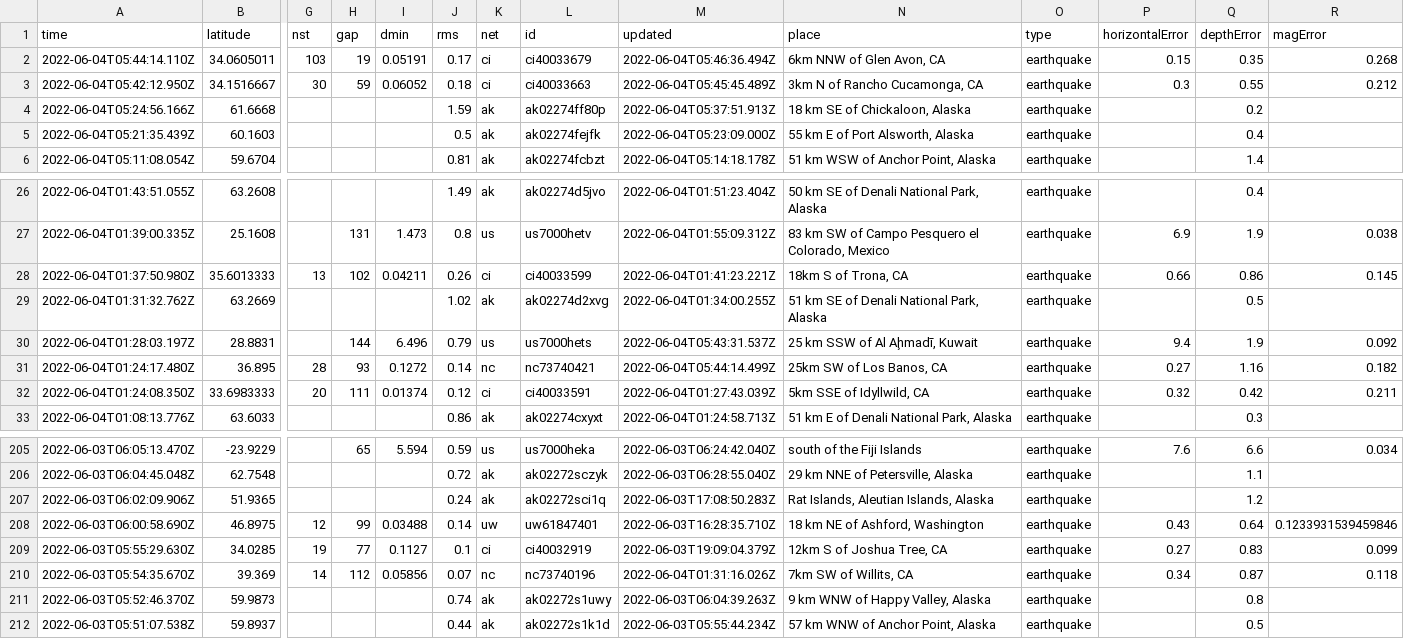
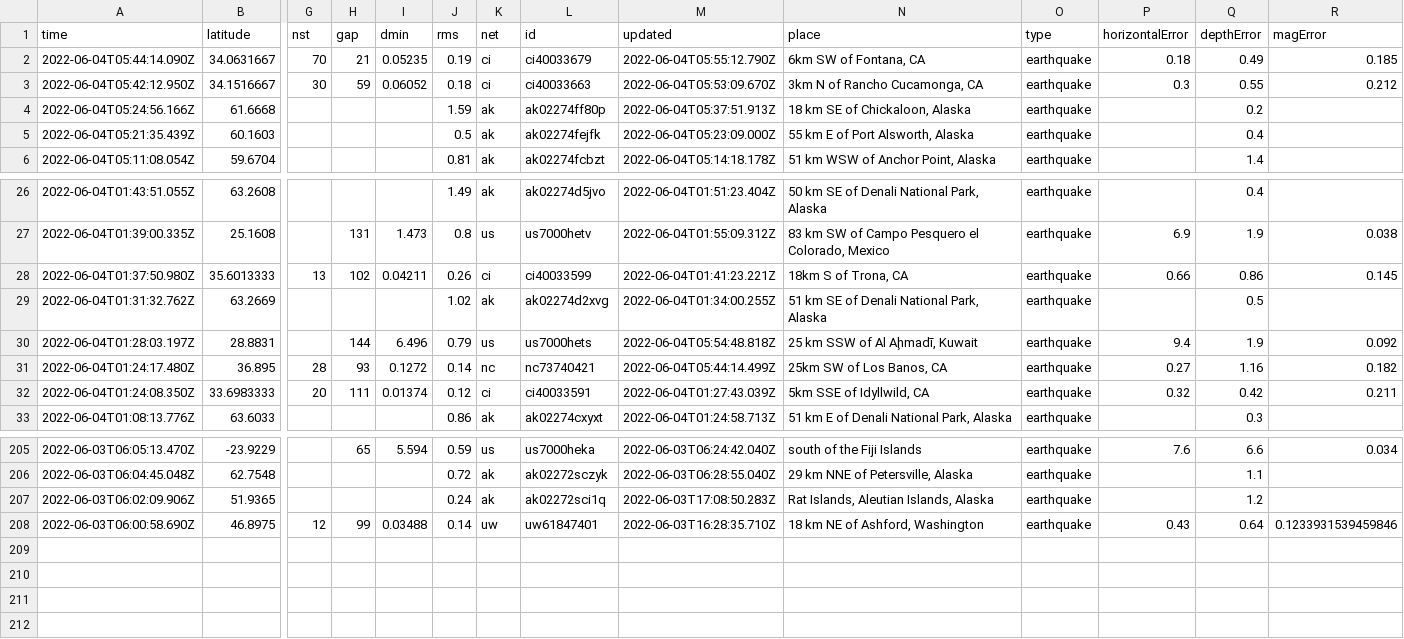
Before and after one commit to lalers/my-data-robot, a CSV file: usgs_current.csv, drawn as a sheet; only a part is shown, gaps mark what is left out; removed rows and columns are numbered as before the commit, all else as after; rows hold the shown columns only; the diff names each change by its address in the sheet, - before the commit and + after, or states it on an @@ line.

```diff
--- a/usgs_current.csv
+++ b/usgs_current.csv
-row 2: 2022-06-04T05:44:14.110Z | 34.0605011 | 103 | 19 | 0.05191 | 0.17 | ci | ci40033679 | 2022-06-04T05:46:36.494Z | 6km NNW of Glen Avon, CA | earthquake | 0.15 | 0.35 | 0.268
+row 2: 2022-06-04T05:44:14.090Z | 34.0631667 | 70 | 21 | 0.05235 | 0.19 | ci | ci40033679 | 2022-06-04T05:55:12.790Z | 6km SW of Fontana, CA | earthquake | 0.18 | 0.49 | 0.185
-M3 (updated): 2022-06-04T05:45:45.489Z
+M3 (updated): 2022-06-04T05:53:09.670Z
-M30 (updated): 2022-06-04T05:43:31.537Z
+M30 (updated): 2022-06-04T05:54:48.818Z
-row 209: 2022-06-03T05:55:29.630Z | 34.0285 | 19 | 77 | 0.1127 | 0.1 | ci | ci40032919 | 2022-06-03T19:09:04.379Z | 12km S of Joshua Tree, CA | earthquake | 0.27 | 0.83 | 0.099
-row 210: 2022-06-03T05:54:35.670Z | 39.369 | 14 | 112 | 0.05856 | 0.07 | nc | nc73740196 | 2022-06-04T01:31:16.026Z | 7km SW of Willits, CA | earthquake | 0.34 | 0.87 | 0.118
-row 211: 2022-06-03T05:52:46.370Z | 59.9873 |  |  |  | 0.74 | ak | ak02272s1uwy | 2022-06-03T06:04:39.263Z | 9 km WNW of Happy Valley, Alaska | earthquake |  | 0.8
-row 212: 2022-06-03T05:51:07.538Z | 59.8937 |  |  |  | 0.44 | ak | ak02272s1k1d | 2022-06-03T05:55:44.234Z | 57 km WNW of Anchor Point, Alaska | earthquake |  | 0.5
```
